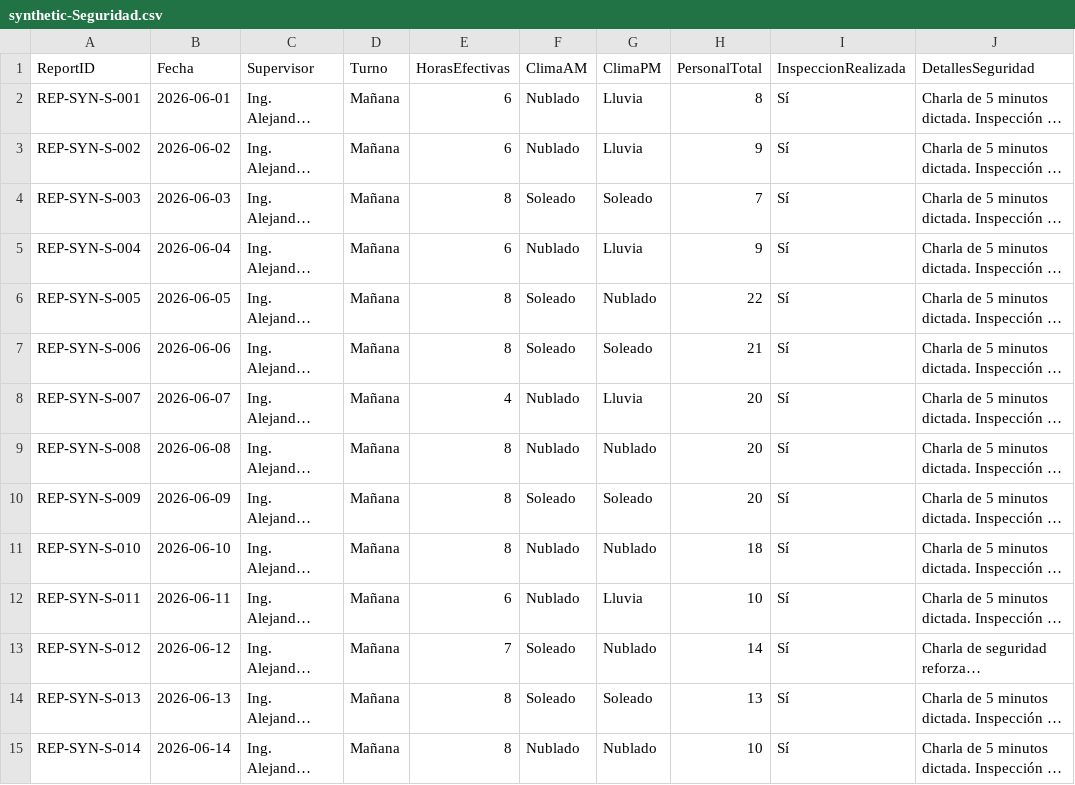
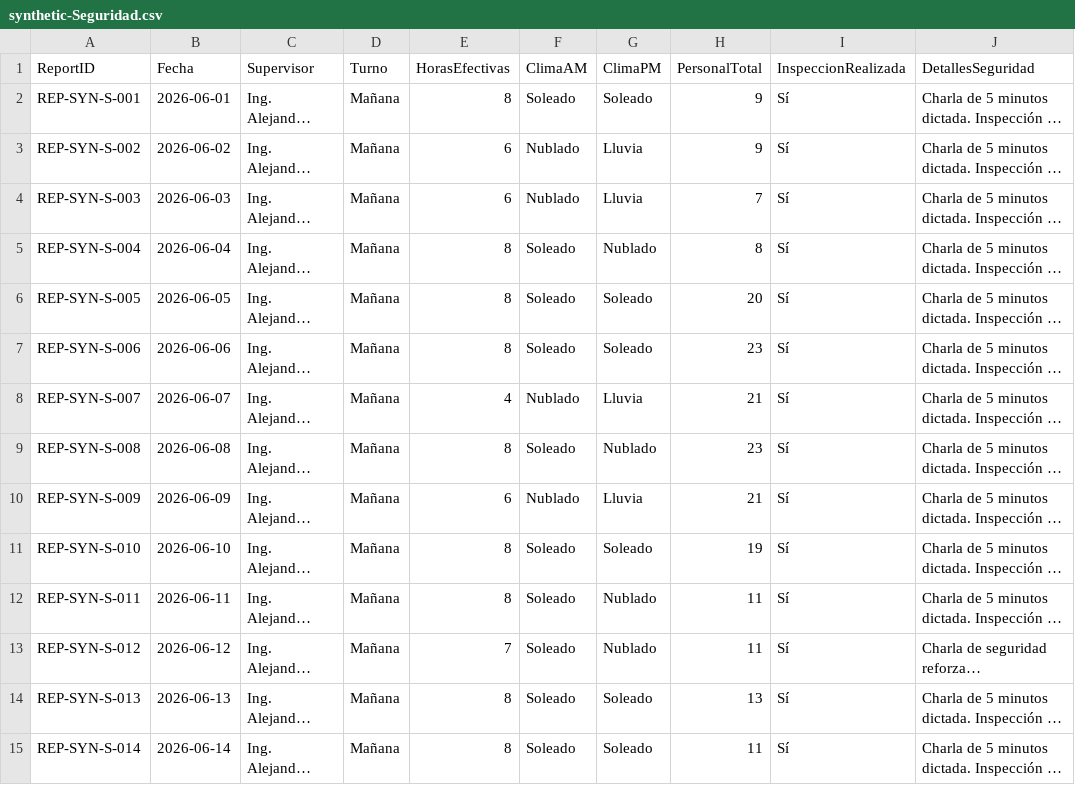
Before and after one commit to aureliosrios/reporte-diario-obra, a CSV file: scripts/synthetic-Seguridad.csv, drawn as a sheet; only a part is shown; long unchanged cells end in …; the diff covers the shown part only; the diff names each change by its address in the sheet, - before the commit and + after, or states it on an @@ line.

```diff
--- a/scripts/synthetic-Seguridad.csv
+++ b/scripts/synthetic-Seguridad.csv
-E2 (HorasEfectivas): 6
+E2 (HorasEfectivas): 8
-F2 (ClimaAM): Nublado
+F2 (ClimaAM): Soleado
-G2 (ClimaPM): Lluvia
+G2 (ClimaPM): Soleado
-H2 (PersonalTotal): 8
+H2 (PersonalTotal): 9
-E4 (HorasEfectivas): 8
+E4 (HorasEfectivas): 6
-F4 (ClimaAM): Soleado
+F4 (ClimaAM): Nublado
-G4 (ClimaPM): Soleado
+G4 (ClimaPM): Lluvia
-E5 (HorasEfectivas): 6
+E5 (HorasEfectivas): 8
-F5 (ClimaAM): Nublado
+F5 (ClimaAM): Soleado
-G5 (ClimaPM): Lluvia
+G5 (ClimaPM): Nublado
-H5 (PersonalTotal): 9
+H5 (PersonalTotal): 8
-G6 (ClimaPM): Nublado
+G6 (ClimaPM): Soleado
-H6 (PersonalTotal): 22
+H6 (PersonalTotal): 20
-H7 (PersonalTotal): 21
+H7 (PersonalTotal): 23
-H8 (PersonalTotal): 20
+H8 (PersonalTotal): 21
-F9 (ClimaAM): Nublado
+F9 (ClimaAM): Soleado
-H9 (PersonalTotal): 20
+H9 (PersonalTotal): 23
-E10 (HorasEfectivas): 8
+E10 (HorasEfectivas): 6
-F10 (ClimaAM): Soleado
+F10 (ClimaAM): Nublado
-G10 (ClimaPM): Soleado
+G10 (ClimaPM): Lluvia
-H10 (PersonalTotal): 20
+H10 (PersonalTotal): 21
-F11:F12 (ClimaAM): Nublado
+F11:F12 (ClimaAM): Soleado
-G11 (ClimaPM): Nublado
+G11 (ClimaPM): Soleado
-H11 (PersonalTotal): 18
+H11 (PersonalTotal): 19
-E12 (HorasEfectivas): 6
+E12 (HorasEfectivas): 8
-G12 (ClimaPM): Lluvia
+G12 (ClimaPM): Nublado
-H12 (PersonalTotal): 10
+H12 (PersonalTotal): 11
-H13 (PersonalTotal): 14
+H13 (PersonalTotal): 11
-F15 (ClimaAM): Nublado
+F15 (ClimaAM): Soleado
-G15 (ClimaPM): Nublado
+G15 (ClimaPM): Soleado
-H15 (PersonalTotal): 10
+H15 (PersonalTotal): 11
```
Also changed, not shown: 38 edited cells elsewhere in this file, scripts/synthetic-Actividades.csv, scripts/synthetic-Produccion.csv, 4 other files.
